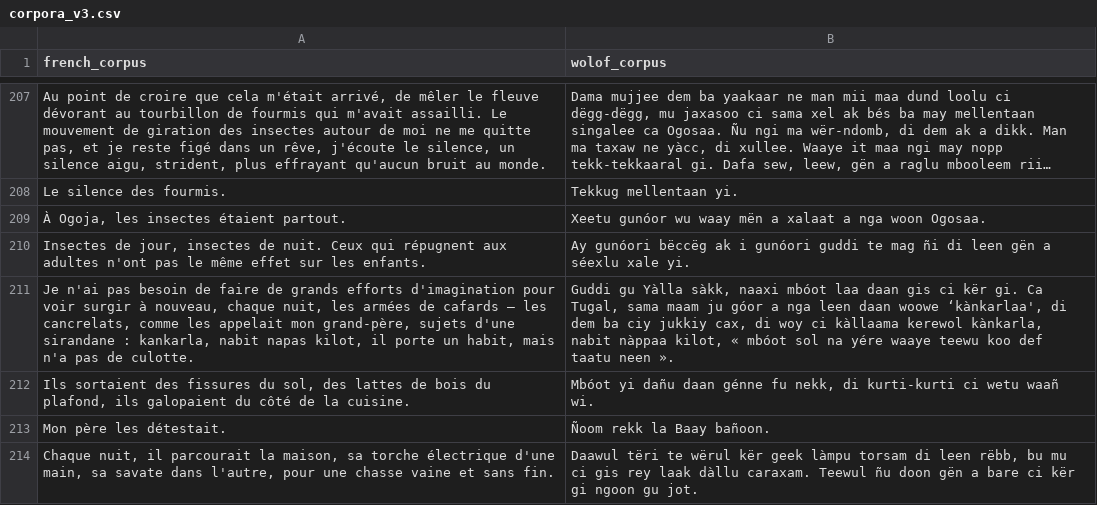
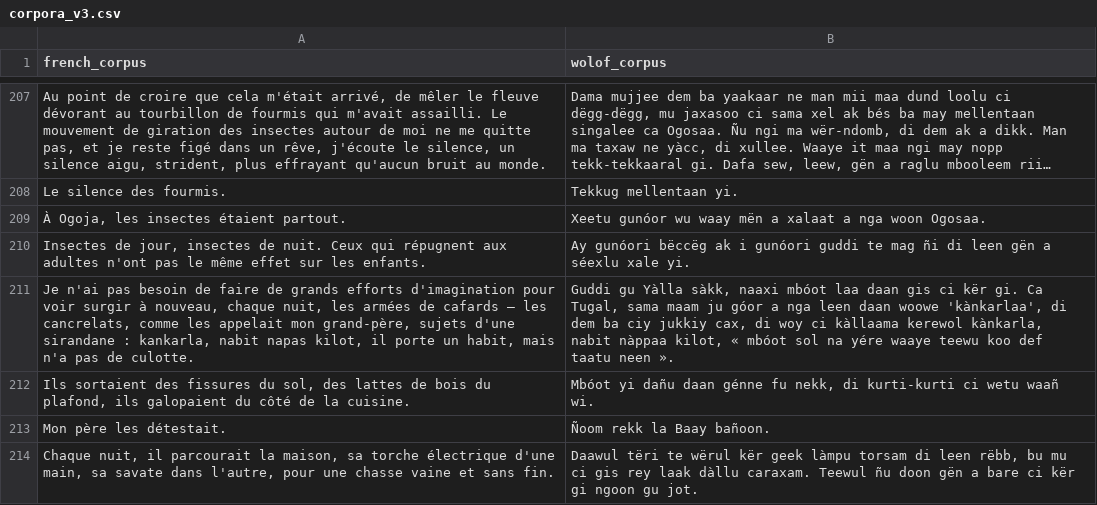
Before and after one commit to Oumar199/Wolof_traduction, a CSV file: data/extractions/new_data/corpora_v3.csv, drawn as a sheet; only a part is shown, gaps mark what is left out; long unchanged cells end in ….

```diff
--- a/data/extractions/new_data/corpora_v3.csv
+++ b/data/extractions/new_data/corpora_v3.csv
@@ -210,3 +210,3 @@ Le silence des fourmis.,Tekkug mellentaan yi.
 "Insectes de jour, insectes de nuit. Ceux qui répugnent aux adultes n'ont pas le même effet sur les enfants.",Ay gunóori bëccëg ak i gunóori guddi te mag ñi di leen gën a séexlu xale yi.
-"Je n'ai pas besoin de faire de grands efforts d'imagination pour voir surgir à nouveau, chaque nuit, les armées de cafards – les cancrelats, comme les appelait mon grand-père, sujets d'une sirandane : kankarla, nabit napas kilot, il porte un habit, mais n'a pas de culotte.","Guddi gu Yàlla sàkk, naaxi mbóot laa daan gis ci kër gi. Ca Tugal, sama maam ju góor a nga leen daan woowe ‘kànkarlaa', di dem ba ciy jukkiy cax, di woy ci kàllaama kerewol kànkarla, nabit nàppaa kilot, « mbóot sol na yére waaye teewu koo def taatu neen »."
+"Je n'ai pas besoin de faire de grands efforts d'imagination pour voir surgir à nouveau, chaque nuit, les armées de cafards – les cancrelats, comme les appelait mon grand-père, sujets d'une sirandane : kankarla, nabit napas kilot, il porte un habit, mais n'a pas de culotte.","Guddi gu Yàlla sàkk, naaxi mbóot laa daan gis ci kër gi. Ca Tugal, sama maam ju góor a nga leen daan woowe 'kànkarlaa', di dem ba ciy jukkiy cax, di woy ci kàllaama kerewol kànkarla, nabit nàppaa kilot, « mbóot sol na yére waaye teewu koo def taatu neen »."
 "Ils sortaient des fissures du sol, des lattes de bois du plafond, ils galopaient du côté de la cuisine.","Mbóot yi dañu daan génne fu nekk, di kurti-kurti ci wetu waañ wi."
```
Also changed, not shown: data/extractions/new_data/corpora_v4.csv, data/extractions/new_data/corpora_v5.csv, 12 other files.
